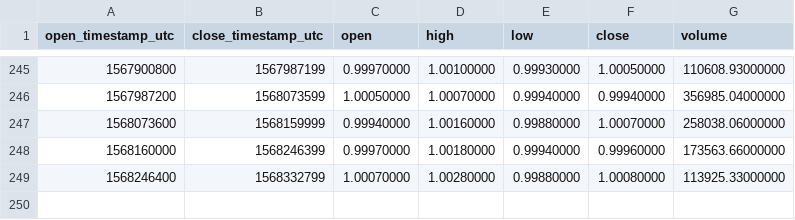
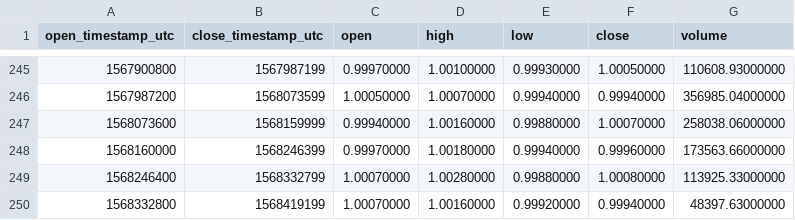
Before and after one commit to cryptobigbro/binance-USDCPAX, a CSV file: binance-USDCPAX-1d.csv, drawn as a sheet; only a part is shown, gaps mark what is left out.

```diff
--- a/binance-USDCPAX-1d.csv
+++ b/binance-USDCPAX-1d.csv
@@ -249 +249,2 @@ open_timestamp_utc,close_timestamp_utc,open,high,low,close,volume
 1568246400,1568332799,1.00070000,1.00280000,0.99880000,1.00080000,113925.33000000
+1568332800,1568419199,1.00070000,1.00160000,0.99920000,0.99940000,48397.63000000
```
Also changed, not shown: binance-USDCPAX-1h.csv.
